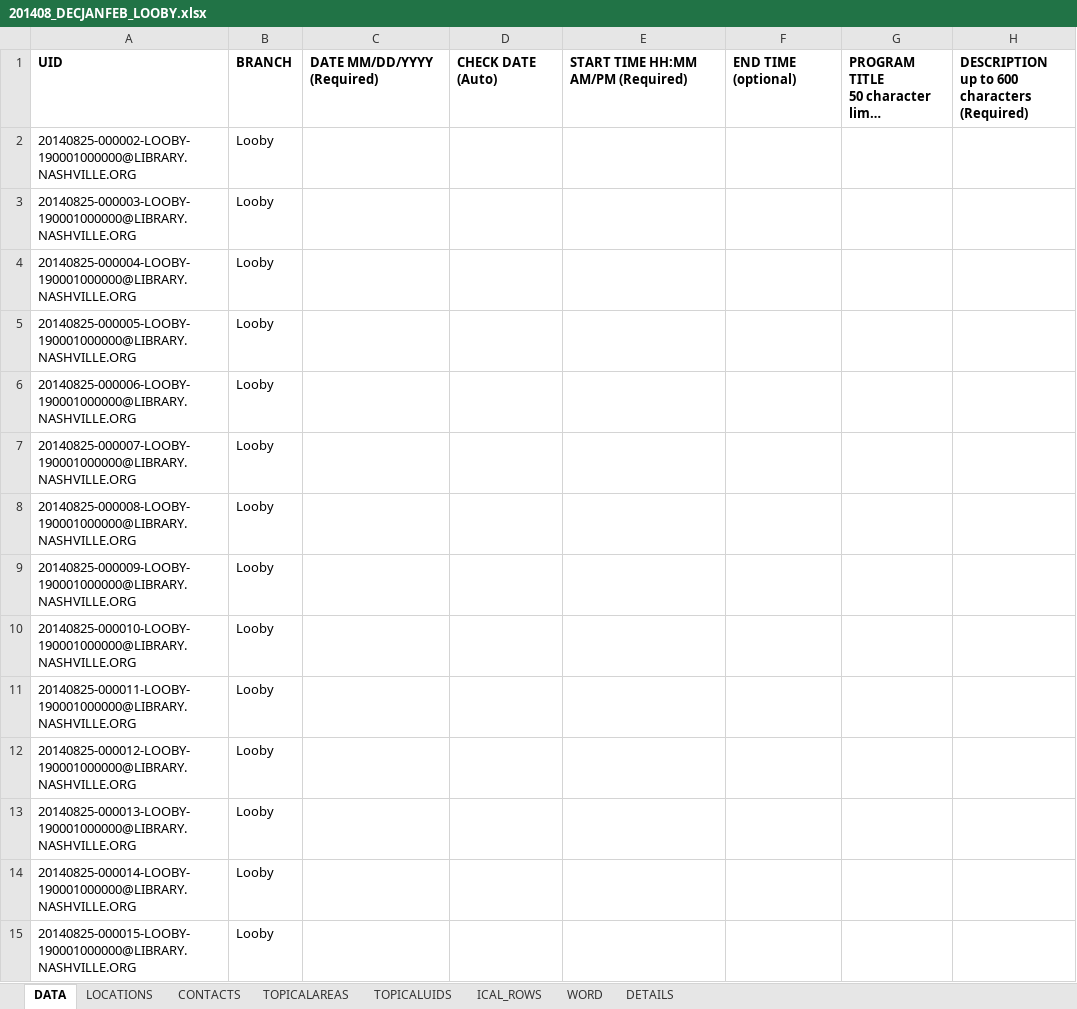
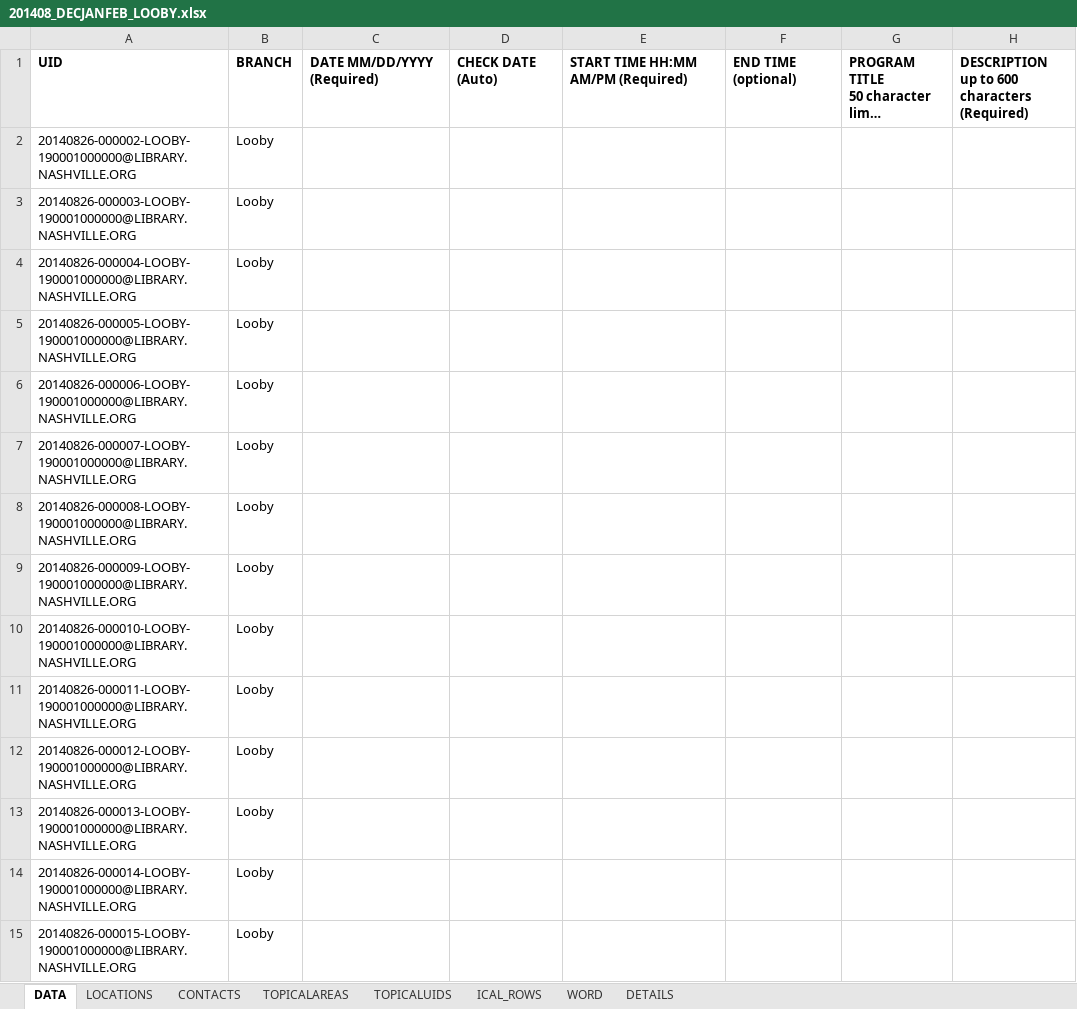
Before and after one commit to kyletcook/Concatenate-Quarterly_Programs, an Excel workbook: 201408_DECJANFEB_LOOBY.xlsx, sheet DATA, drawn as a sheet; only a part is shown; long unchanged cells end in …; values as stored, in another font and other column widths than the file's, no borders; table styles not drawn; the diff covers the shown part only; the diff names each change by its address in the sheet, - before the commit and + after, or states it on an @@ line.

```diff
--- a/201408_DECJANFEB_LOOBY.xlsx (sheet DATA)
+++ b/201408_DECJANFEB_LOOBY.xlsx (sheet DATA)
-A2: 20140825-000002-LOOBY-190001000000@LIBRARY.NASHVILLE.ORG
+A2: 20140826-000002-LOOBY-190001000000@LIBRARY.NASHVILLE.ORG
-A3: 20140825-000003-LOOBY-190001000000@LIBRARY.NASHVILLE.ORG
+A3: 20140826-000003-LOOBY-190001000000@LIBRARY.NASHVILLE.ORG
-A4: 20140825-000004-LOOBY-190001000000@LIBRARY.NASHVILLE.ORG
+A4: 20140826-000004-LOOBY-190001000000@LIBRARY.NASHVILLE.ORG
-A5: 20140825-000005-LOOBY-190001000000@LIBRARY.NASHVILLE.ORG
+A5: 20140826-000005-LOOBY-190001000000@LIBRARY.NASHVILLE.ORG
-A6: 20140825-000006-LOOBY-190001000000@LIBRARY.NASHVILLE.ORG
+A6: 20140826-000006-LOOBY-190001000000@LIBRARY.NASHVILLE.ORG
-A7: 20140825-000007-LOOBY-190001000000@LIBRARY.NASHVILLE.ORG
+A7: 20140826-000007-LOOBY-190001000000@LIBRARY.NASHVILLE.ORG
-A8: 20140825-000008-LOOBY-190001000000@LIBRARY.NASHVILLE.ORG
+A8: 20140826-000008-LOOBY-190001000000@LIBRARY.NASHVILLE.ORG
-A9: 20140825-000009-LOOBY-190001000000@LIBRARY.NASHVILLE.ORG
+A9: 20140826-000009-LOOBY-190001000000@LIBRARY.NASHVILLE.ORG
-A10: 20140825-000010-LOOBY-190001000000@LIBRARY.NASHVILLE.ORG
+A10: 20140826-000010-LOOBY-190001000000@LIBRARY.NASHVILLE.ORG
-A11: 20140825-000011-LOOBY-190001000000@LIBRARY.NASHVILLE.ORG
+A11: 20140826-000011-LOOBY-190001000000@LIBRARY.NASHVILLE.ORG
-A12: 20140825-000012-LOOBY-190001000000@LIBRARY.NASHVILLE.ORG
+A12: 20140826-000012-LOOBY-190001000000@LIBRARY.NASHVILLE.ORG
-A13: 20140825-000013-LOOBY-190001000000@LIBRARY.NASHVILLE.ORG
+A13: 20140826-000013-LOOBY-190001000000@LIBRARY.NASHVILLE.ORG
-A14: 20140825-000014-LOOBY-190001000000@LIBRARY.NASHVILLE.ORG
+A14: 20140826-000014-LOOBY-190001000000@LIBRARY.NASHVILLE.ORG
-A15: 20140825-000015-LOOBY-190001000000@LIBRARY.NASHVILLE.ORG
+A15: 20140826-000015-LOOBY-190001000000@LIBRARY.NASHVILLE.ORG
```
Also changed, not shown: 485 edited cells elsewhere in this sheet, sheet ICAL_ROWS, sheet TOPICALAREAS, 2 other files.
